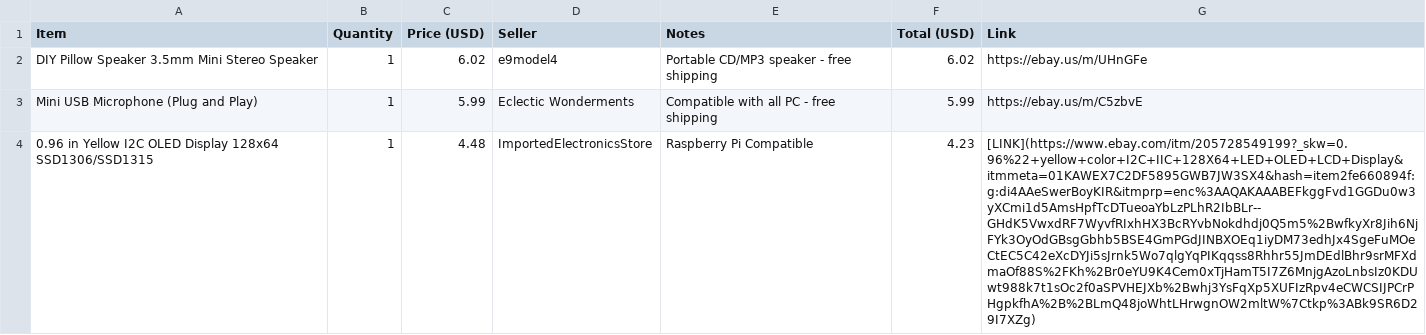
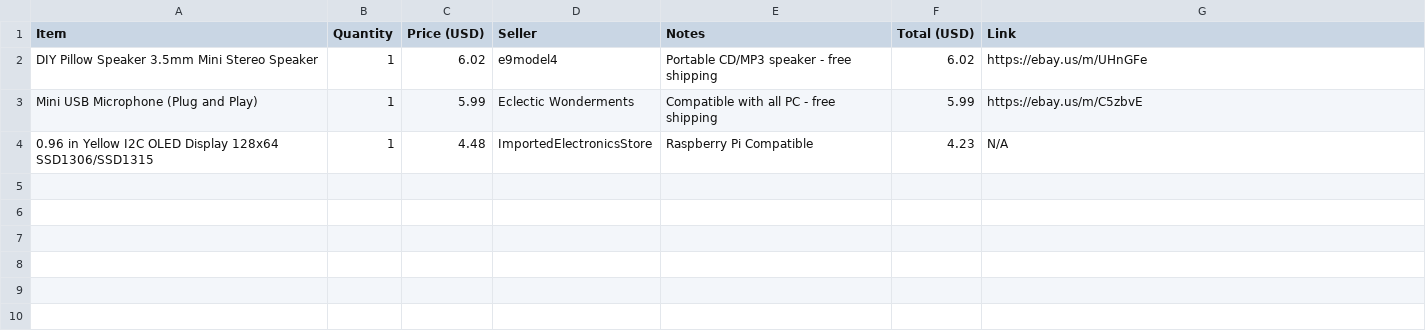
Before and after one commit to SmartGuy1108/clippy.github.io, a CSV file: BOM.csv, drawn as a sheet; the diff names each change by its address in the sheet, - before the commit and + after, or states it on an @@ line.

Commit message:
Update link for Yellow I2C OLED Display item

```diff
--- a/BOM.csv
+++ b/BOM.csv
-G4 (Link): [LINK](https://www.ebay.com/itm/205728549199?_skw=0.96%22+yellow+color+I2C+IIC+128X64+LED+OLED+LCD+Display&itmmeta=01KAWEX7C2DF5895GWB7JW3SX4&hash=item2fe660894f:g:di4AAeSwerBoyKIR&itmprp=enc%3AAQAKAAABEFkggFvd1GGDu0w3yXCmi1d5AmsHpfTcDTueoaYbLzPLhR2IbBLr--GHdK5VwxdRF7WyvfRIxhHX3BcRYvbNokdhdj0Q5m5%2BwfkyXr8Jih6NjFYk3OyOdGBsgGbhb5BSE4GmPGdJINBXOEq1iyDM73edhJx4SgeFuMOeCtEC5C42eXcDYJi5sJrnk5Wo7qlgYqPIKqqss8Rhhr55JmDEdlBhr9srMFXdmaOf88S%2FKh%2Br0eYU9K4Cem0xTjHamT5I7Z6MnjgAzoLnbsIz0KDUwt988k7t1sOc2f0aSPVHEJXb%2Bwhj3YsFqXp5XUFIzRpv4eCWCSIJPCrPHgpkfhA%2B%2BLmQ48joWhtLHrwgnOW2mltW%7Ctkp%3ABk9SR6D29I7XZg)
+G4 (Link): N/A
```
